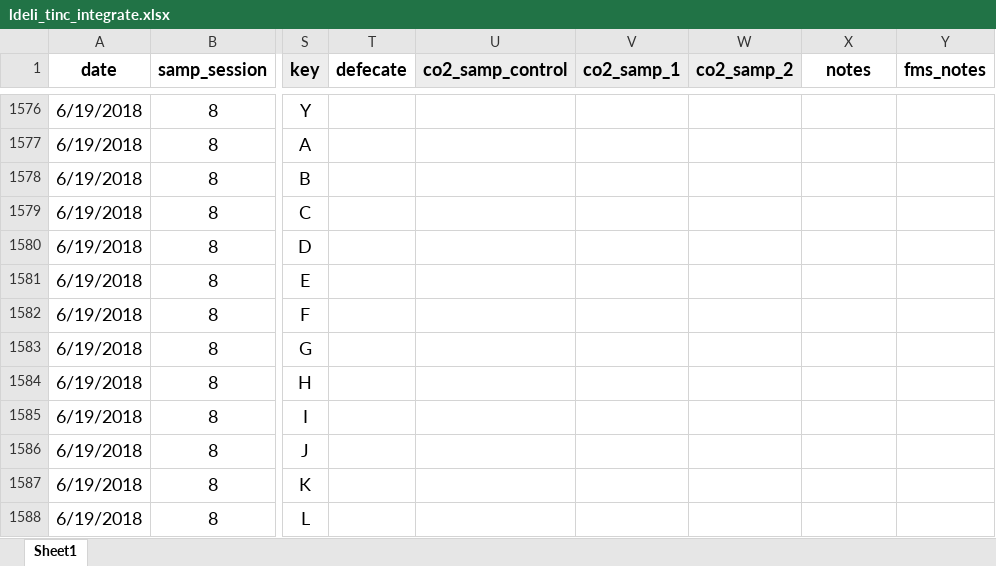
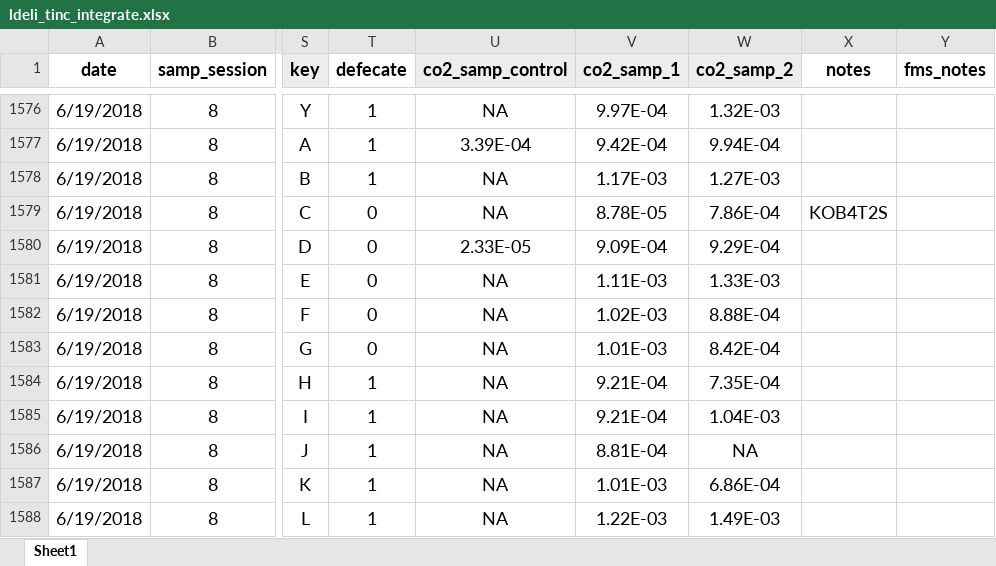
Before and after one commit to daniel1noble/deli_inc_metabTelo, an Excel workbook: data/curve_data/ldeli_tinc_integrate.xlsx, sheet Sheet1, drawn as a sheet; only a part is shown, gaps mark what is left out; values as stored, in another font and other column widths than the file's, no borders; conditional formats not drawn; the diff covers the shown part only; the diff names each change by its address in the sheet, - before the commit and + after, or states it on an @@ line.

```diff
--- a/data/curve_data/ldeli_tinc_integrate.xlsx (sheet Sheet1)
+++ b/data/curve_data/ldeli_tinc_integrate.xlsx (sheet Sheet1)
-T1576:T1578 (defecate): (empty)
+T1576:T1578 (defecate): 1
-U1576 (co2_samp_control): (empty)
+U1576 (co2_samp_control): NA
-V1576 (co2_samp_1): (empty)
+V1576 (co2_samp_1): 9.97E-04
-W1576 (co2_samp_2): (empty)
+W1576 (co2_samp_2): 1.32E-03
-U1577 (co2_samp_control): (empty)
+U1577 (co2_samp_control): 3.39E-04
-V1577 (co2_samp_1): (empty)
+V1577 (co2_samp_1): 9.42E-04
-W1577 (co2_samp_2): (empty)
+W1577 (co2_samp_2): 9.94E-04
-U1578:U1579 (co2_samp_control): (empty)
+U1578:U1579 (co2_samp_control): NA
-V1578 (co2_samp_1): (empty)
+V1578 (co2_samp_1): 1.17E-03
-W1578 (co2_samp_2): (empty)
+W1578 (co2_samp_2): 1.27E-03
-T1579:T1583 (defecate): (empty)
+T1579:T1583 (defecate): 0
-V1579 (co2_samp_1): (empty)
+V1579 (co2_samp_1): 8.78E-05
-W1579 (co2_samp_2): (empty)
+W1579 (co2_samp_2): 7.86E-04
-X1579 (notes): (empty)
+X1579 (notes): KOB4T2S
-U1580 (co2_samp_control): (empty)
+U1580 (co2_samp_control): 2.33E-05
-V1580 (co2_samp_1): (empty)
+V1580 (co2_samp_1): 9.09E-04
-W1580 (co2_samp_2): (empty)
+W1580 (co2_samp_2): 9.29E-04
-U1581:U1588 (co2_samp_control): (empty)
+U1581:U1588 (co2_samp_control): NA
-V1581 (co2_samp_1): (empty)
+V1581 (co2_samp_1): 1.11E-03
-W1581 (co2_samp_2): (empty)
+W1581 (co2_samp_2): 1.33E-03
-V1582 (co2_samp_1): (empty)
+V1582 (co2_samp_1): 1.02E-03
-W1582 (co2_samp_2): (empty)
+W1582 (co2_samp_2): 8.88E-04
-V1583 (co2_samp_1): (empty)
+V1583 (co2_samp_1): 1.01E-03
-W1583 (co2_samp_2): (empty)
+W1583 (co2_samp_2): 8.42E-04
-T1584:T1588 (defecate): (empty)
+T1584:T1588 (defecate): 1
-V1584:V1585 (co2_samp_1): (empty)
+V1584:V1585 (co2_samp_1): 9.21E-04
-W1584 (co2_samp_2): (empty)
+W1584 (co2_samp_2): 7.35E-04
-W1585 (co2_samp_2): (empty)
+W1585 (co2_samp_2): 1.04E-03
-V1586 (co2_samp_1): (empty)
+V1586 (co2_samp_1): 8.81E-04
-W1586 (co2_samp_2): (empty)
+W1586 (co2_samp_2): NA
-V1587 (co2_samp_1): (empty)
+V1587 (co2_samp_1): 1.01E-03
-W1587 (co2_samp_2): (empty)
+W1587 (co2_samp_2): 6.86E-04
-V1588 (co2_samp_1): (empty)
+V1588 (co2_samp_1): 1.22E-03
-W1588 (co2_samp_2): (empty)
+W1588 (co2_samp_2): 1.49E-03
```
Also changed, not shown: 153 edited cells elsewhere in this sheet.
